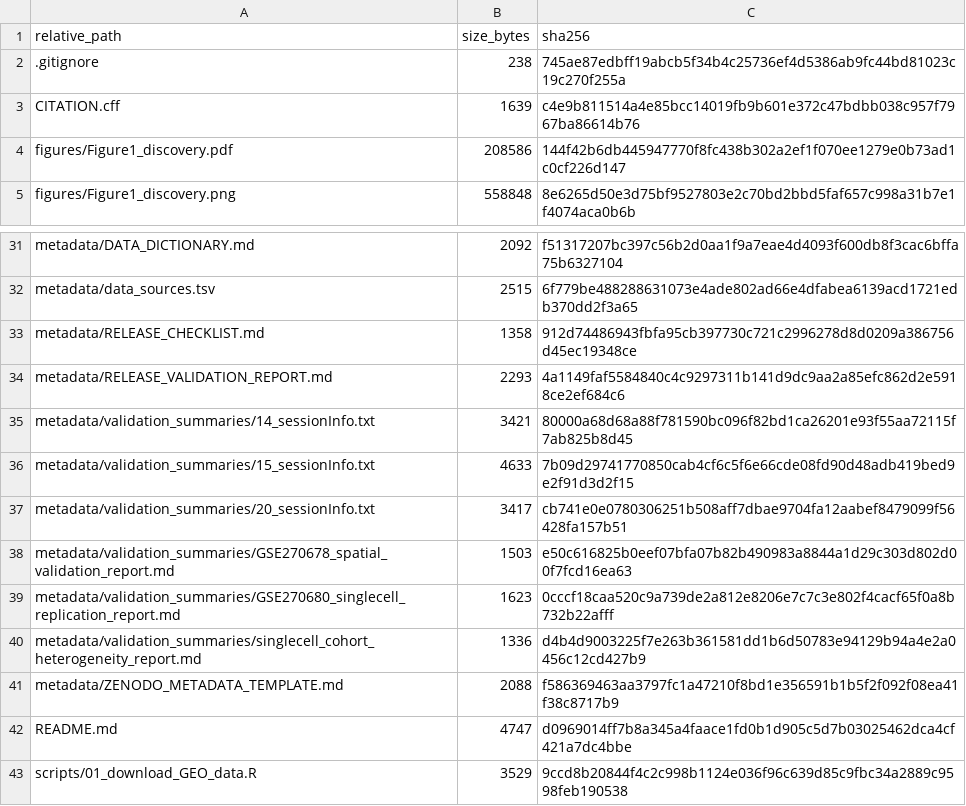
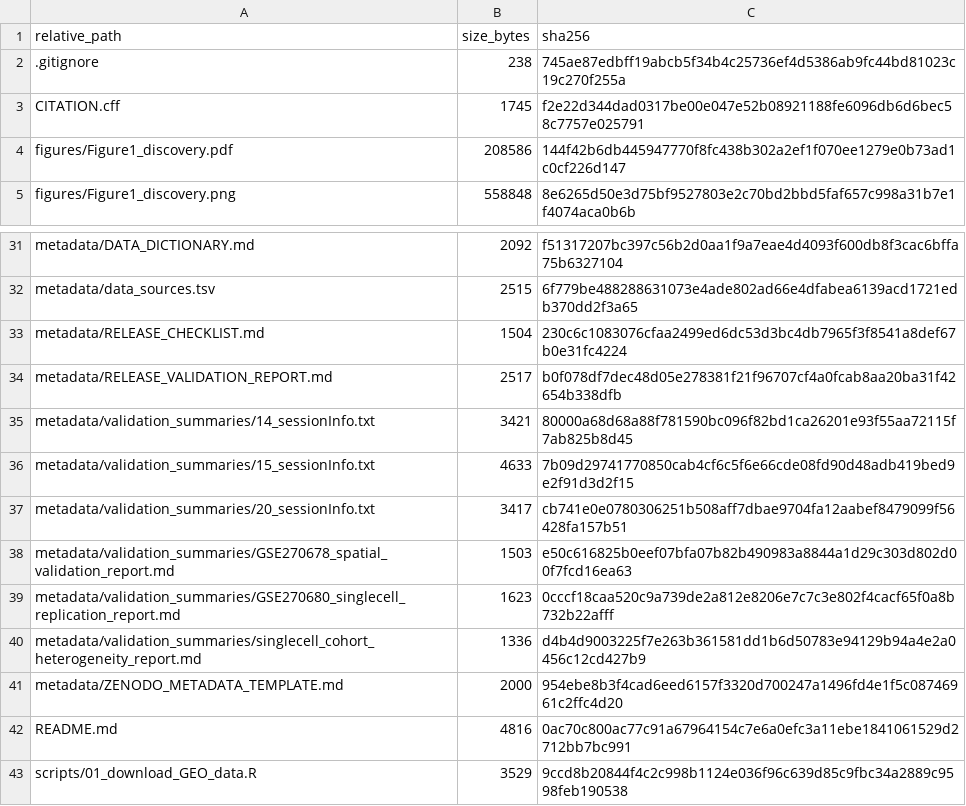
Before and after one commit to jjy0208/gastric-epithelial-composition-transcriptomics, a CSV file: metadata/file_manifest_sha256.csv, drawn as a sheet; only a part is shown, gaps mark what is left out.

```diff
--- a/metadata/file_manifest_sha256.csv
+++ b/metadata/file_manifest_sha256.csv
@@ -2,3 +2,3 @@
 ".gitignore","238","745ae87edbff19abcb5f34b4c25736ef4d5386ab9fc44bd81023c19c270f255a"
-"CITATION.cff","1639","c4e9b811514a4e85bcc14019fb9b601e372c47bdbb038c957f7967ba86614b76"
+"CITATION.cff","1745","f2e22d344dad0317be00e047e52b08921188fe6096db6d6bec58c7757e025791"
 "figures/Figure1_discovery.pdf","208586","144f42b6db445947770f8fc438b302a2ef1f070ee1279e0b73ad1c0cf226d147"
@@ -32,4 +32,4 @@
 "metadata/data_sources.tsv","2515","6f779be488288631073e4ade802ad66e4dfabea6139acd1721edb370dd2f3a65"
-"metadata/RELEASE_CHECKLIST.md","1358","912d74486943fbfa95cb397730c721c2996278d8d0209a386756d45ec19348ce"
-"metadata/RELEASE_VALIDATION_REPORT.md","2293","4a1149faf5584840c4c9297311b141d9dc9aa2a85efc862d2e5918ce2ef684c6"
+"metadata/RELEASE_CHECKLIST.md","1504","230c6c1083076cfaa2499ed6dc53d3bc4db7965f3f8541a8def67b0e31fc4224"
+"metadata/RELEASE_VALIDATION_REPORT.md","2517","b0f078df7dec48d05e278381f21f96707cf4a0fcab8aa20ba31f42654b338dfb"
 "metadata/validation_summaries/14_sessionInfo.txt","3421","80000a68d68a88f781590bc096f82bd1ca26201e93f55aa72115f7ab825b8d45"
@@ -40,4 +40,4 @@
 "metadata/validation_summaries/singlecell_cohort_heterogeneity_report.md","1336","d4b4d9003225f7e263b361581dd1b6d50783e94129b94a4e2a0456c12cd427b9"
-"metadata/ZENODO_METADATA_TEMPLATE.md","2088","f586369463aa3797fc1a47210f8bd1e356591b1b5f2f092f08ea41f38c8717b9"
-"README.md","4747","d0969014ff7b8a345a4faace1fd0b1d905c5d7b03025462dca4cf421a7dc4bbe"
+"metadata/ZENODO_METADATA_TEMPLATE.md","2000","954ebe8b3f4cad6eed6157f3320d700247a1496fd4e1f5c08746961c2ffc4d20"
+"README.md","4816","0ac70c800ac77c91a67964154c7e6a0efc3a11ebe1841061529d2712bb7bc991"
 "scripts/01_download_GEO_data.R","3529","9ccd8b20844f4c2c998b1124e036f96c639d85c9fbc34a2889c9598feb190538"
```
Also changed, not shown: 5 other files.
